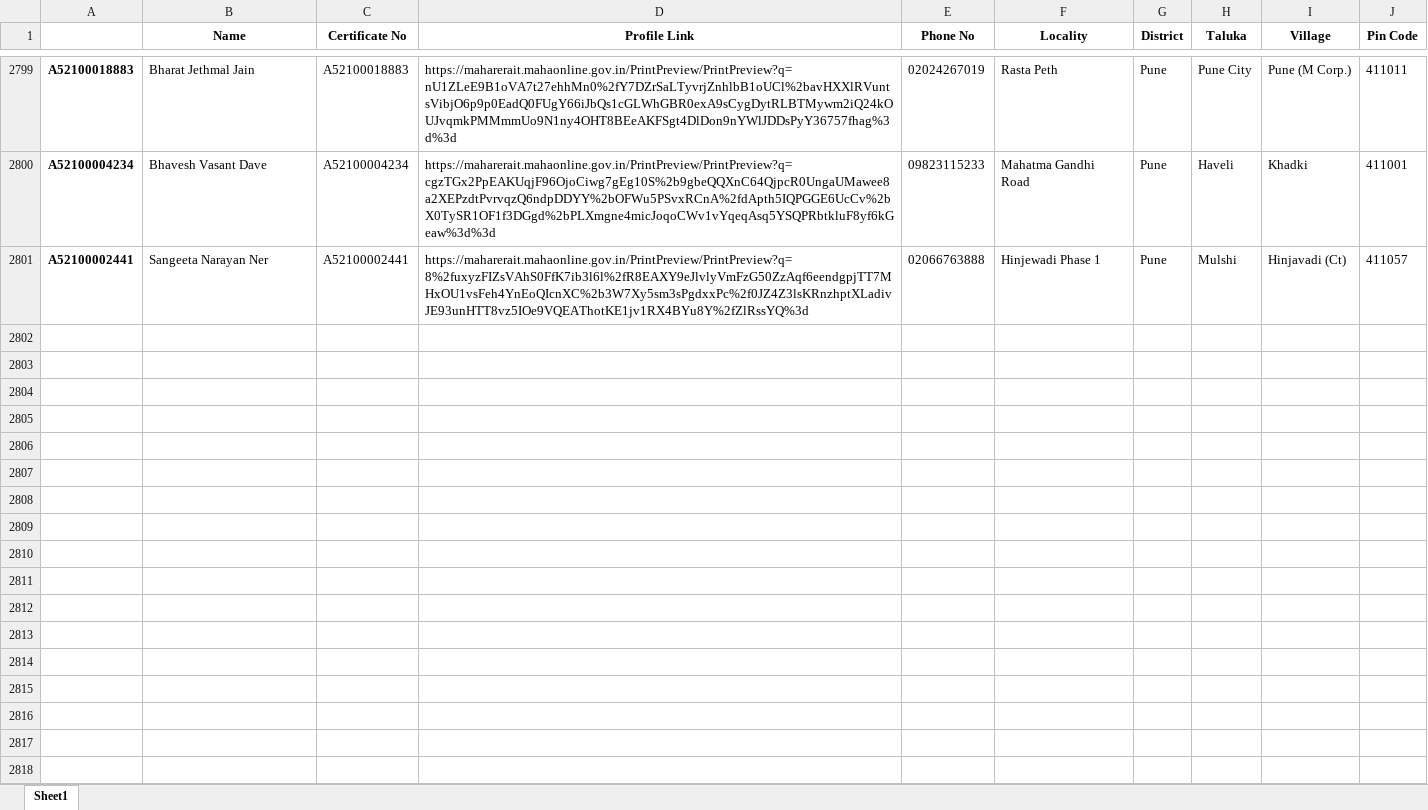
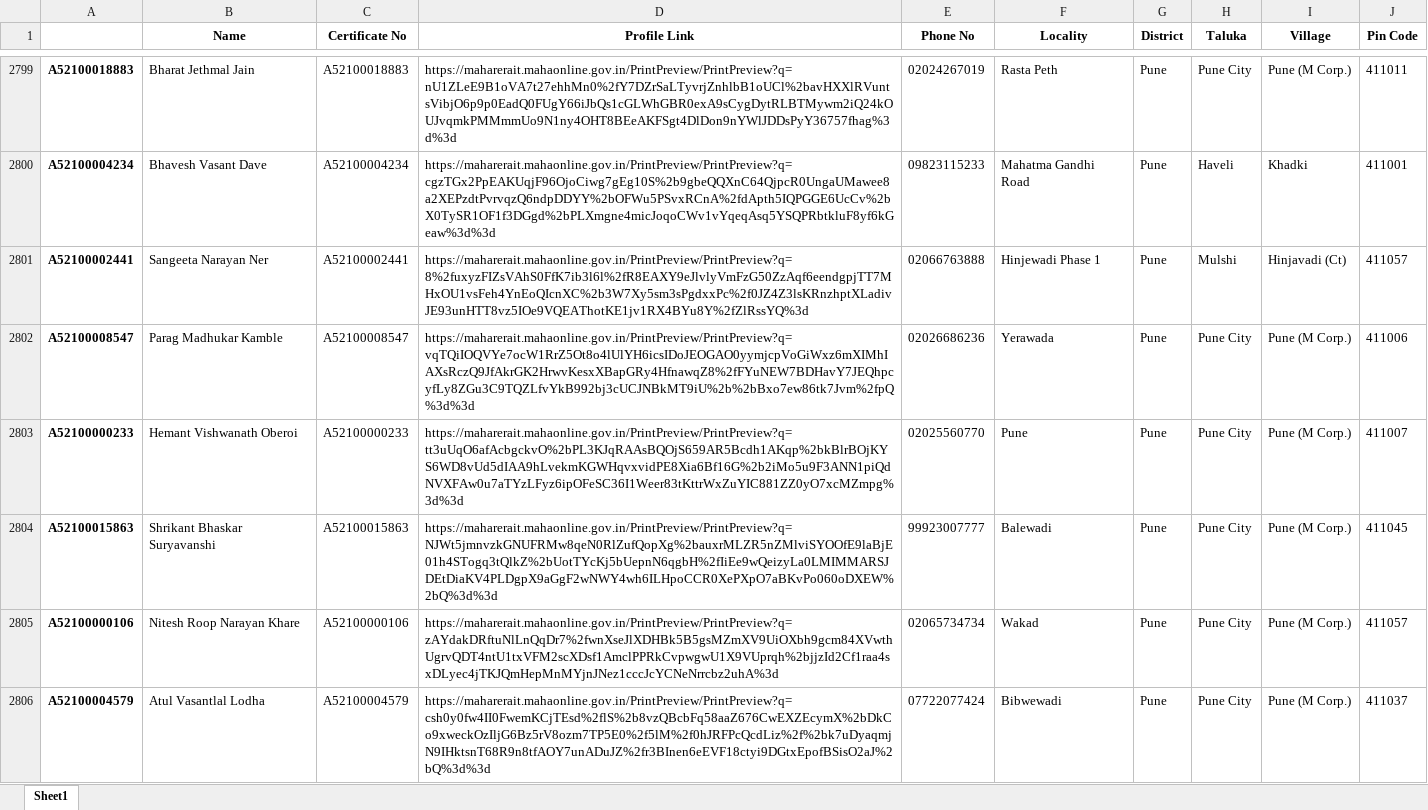
Before and after one commit to surajsnanavare/rera-scrap-agent-details, an Excel workbook: rera_agent_details.xlsx, sheet Sheet1, drawn as a sheet; only a part is shown, gaps mark what is left out; values as stored, in another font and other column widths than the file's, no borders; the diff covers the shown part only; the diff names each change by its address in the sheet, - before the commit and + after, or states it on an @@ line.

```diff
--- a/rera_agent_details.xlsx (sheet Sheet1)
+++ b/rera_agent_details.xlsx (sheet Sheet1)
+row 2802: A52100008547 | Parag Madhukar Kamble | A52100008547 | https://maharerait.mahaonline.gov.in/PrintPreview/PrintPreview?q=vqTQiIOQVYe7ocW1RrZ5Ot8o4lUlYH6icsIDoJEOGAO0yymjcpVoGiWxz6mXIMhIAXsRczQ9JfAkrGK2HrwvKesxXBapGRy4HfnawqZ8%2fFYuNEW7BDHavY7JEQhpcyfLy8ZGu3C9TQZLfvYkB992bj3cUCJNBkMT9iU%2b%2bBxo7ew86tk7Jvm%2fpQ%3d%3d | 02026686236 | Yerawada | Pune | Pune City | Pune (M Corp.) | 411006
+row 2803: A52100000233 | Hemant Vishwanath Oberoi | A52100000233 | https://maharerait.mahaonline.gov.in/PrintPreview/PrintPreview?q=tt3uUqO6afAcbgckvO%2bPL3KJqRAAsBQOjS659AR5Bcdh1AKqp%2bkBlrBOjKYS6WD8vUd5dIAA9hLvekmKGWHqvxvidPE8Xia6Bf16G%2b2iMo5u9F3ANN1piQdNVXFAw0u7aTYzLFyz6ipOFeSC36I1Weer83tKttrWxZuYIC881ZZ0yO7xcMZmpg%3d%3d | 02025560770 | Pune | Pune | Pune City | Pune (M Corp.) | 411007
+row 2804: A52100015863 | Shrikant Bhaskar Suryavanshi | A52100015863 | https://maharerait.mahaonline.gov.in/PrintPreview/PrintPreview?q=NJWt5jmnvzkGNUFRMw8qeN0RlZufQopXg%2bauxrMLZR5nZMlviSYOOfE9laBjE01h4STogq3tQlkZ%2bUotTYcKj5bUepnN6qgbH%2fIiEe9wQeizyLa0LMIMMARSJDEtDiaKV4PLDgpX9aGgF2wNWY4wh6ILHpoCCR0XePXpO7aBKvPo060oDXEW%2bQ%3d%3d | 99923007777 | Balewadi | Pune | Pune City | Pune (M Corp.) | 411045
+row 2805: A52100000106 | Nitesh Roop Narayan Khare | A52100000106 | https://maharerait.mahaonline.gov.in/PrintPreview/PrintPreview?q=zAYdakDRftuNlLnQqDr7%2fwnXseJlXDHBk5B5gsMZmXV9UiOXbh9gcm84XVwthUgrvQDT4ntU1txVFM2scXDsf1AmclPPRkCvpwgwU1X9VUprqh%2bjjzId2Cf1raa4sxDLyec4jTKJQmHepMnMYjnJNez1cccJcYCNeNrrcbz2uhA%3d | 02065734734 | Wakad | Pune | Pune City | Pune (M Corp.) | 411057
+row 2806: A52100004579 | Atul Vasantlal Lodha | A52100004579 | https://maharerait.mahaonline.gov.in/PrintPreview/PrintPreview?q=csh0y0fw4II0FwemKCjTEsd%2flS%2b8vzQBcbFq58aaZ676CwEXZEcymX%2bDkCo9xweckOzIljG6Bz5rV8ozm7TP5E0%2f5lM%2f0hJRFPcQcdLiz%2f%2bk7uDyaqmjN9IHktsnT68R9n8tfAOY7unADuJZ%2fr3BInen6eEVF18ctyi9DGtxEpofBSisO2aJ%2bQ%3d%3d | 07722077424 | Bibwewadi | Pune | Pune City | Pune (M Corp.) | 411037
```
Also changed, not shown: 45 added rows elsewhere in this sheet, 2 other files.
